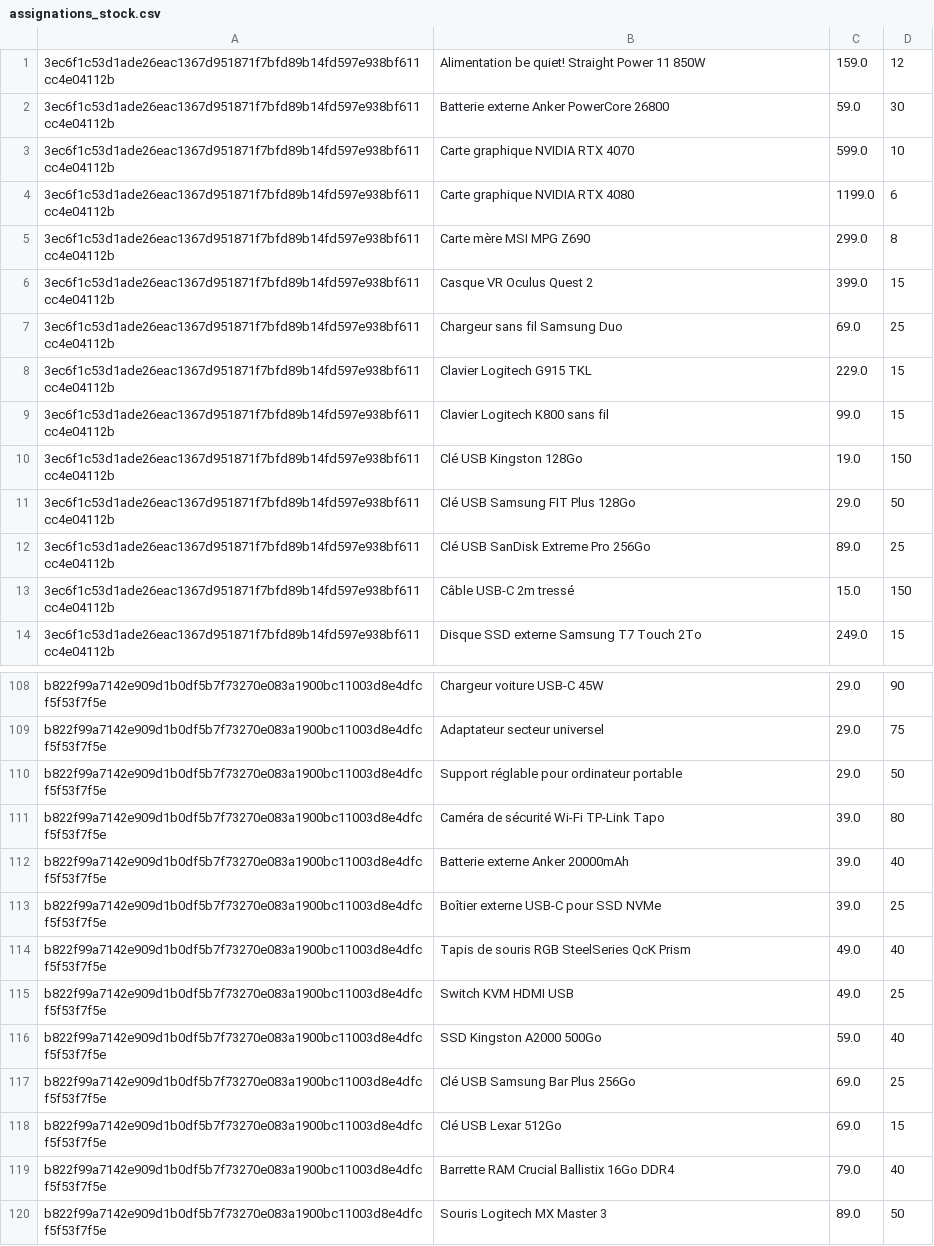
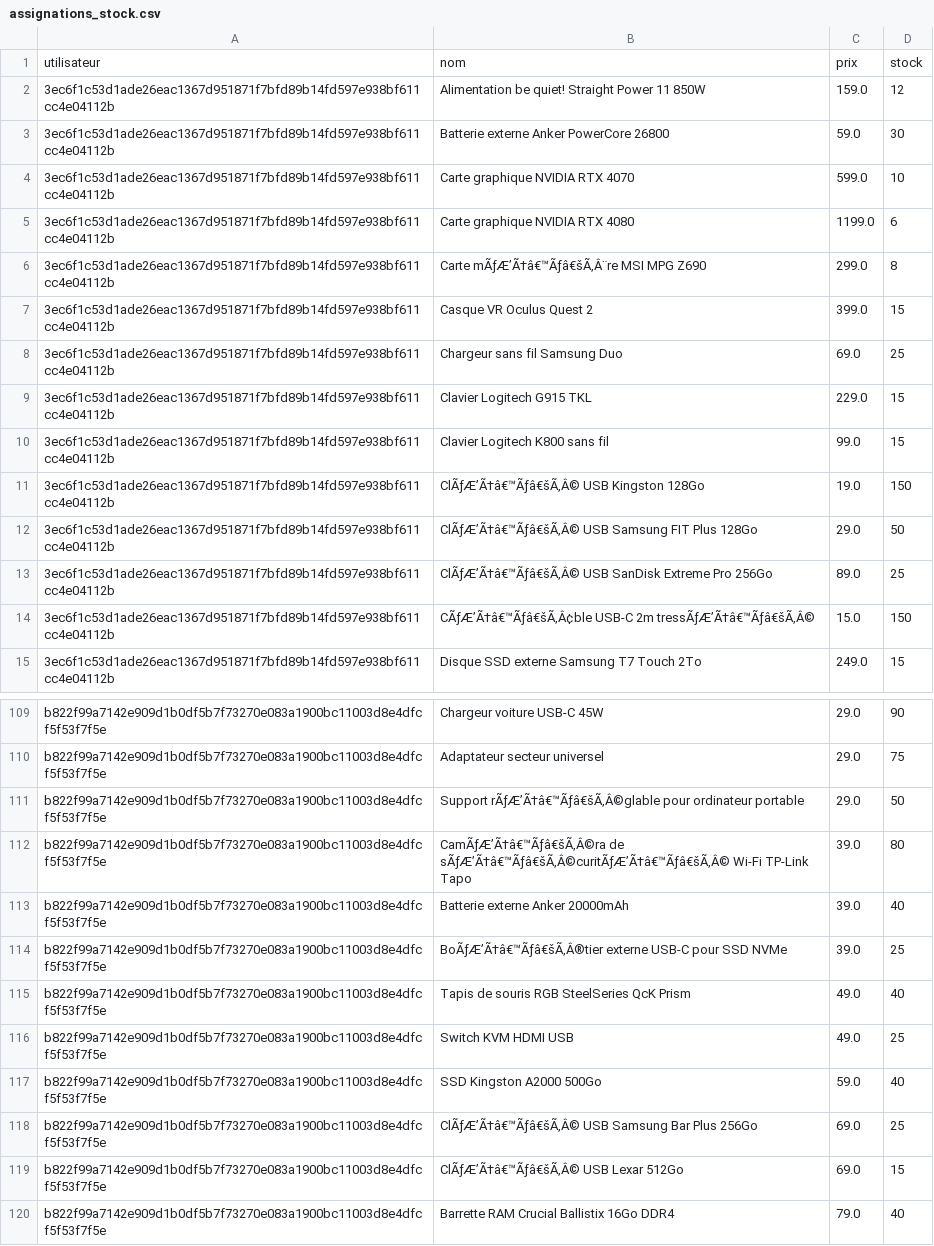
Before and after one commit to 1Itsme1/Project-python, a CSV file: Data/assignations_stock.csv, drawn as a sheet; only a part is shown, gaps mark what is left out; the shorter side is filled out with more unchanged rows; the diff covers the shown part only.

```diff
--- a/Data/assignations_stock.csv
+++ b/Data/assignations_stock.csv
@@ -1 +1,2 @@
+utilisateur,nom,prix,stock
 3ec6f1c53d1ade26eac1367d951871f7bfd89b14fd597e938bf611cc4e04112b,Alimentation be quiet! Straight Power 11 850W,159.0,12
@@ -4,3 +5,3 @@
 3ec6f1c53d1ade26eac1367d951871f7bfd89b14fd597e938bf611cc4e04112b,Carte graphique NVIDIA RTX 4080,1199.0,6
-3ec6f1c53d1ade26eac1367d951871f7bfd89b14fd597e938bf611cc4e04112b,Carte mère MSI MPG Z690,299.0,8
+3ec6f1c53d1ade26eac1367d951871f7bfd89b14fd597e938bf611cc4e04112b,Carte mÃƒÆ’Ã†â€™Ãƒâ€šÃ‚Â¨re MSI MPG Z690,299.0,8
 3ec6f1c53d1ade26eac1367d951871f7bfd89b14fd597e938bf611cc4e04112b,Casque VR Oculus Quest 2,399.0,15
@@ -9,6 +10,6 @@
 3ec6f1c53d1ade26eac1367d951871f7bfd89b14fd597e938bf611cc4e04112b,Clavier Logitech K800 sans fil,99.0,15
-3ec6f1c53d1ade26eac1367d951871f7bfd89b14fd597e938bf611cc4e04112b,Clé USB Kingston 128Go,19.0,150
-3ec6f1c53d1ade26eac1367d951871f7bfd89b14fd597e938bf611cc4e04112b,Clé USB Samsung FIT Plus 128Go,29.0,50
-3ec6f1c53d1ade26eac1367d951871f7bfd89b14fd597e938bf611cc4e04112b,Clé USB SanDisk Extreme Pro 256Go,89.0,25
-3ec6f1c53d1ade26eac1367d951871f7bfd89b14fd597e938bf611cc4e04112b,Câble USB-C 2m tressé,15.0,150
+3ec6f1c53d1ade26eac1367d951871f7bfd89b14fd597e938bf611cc4e04112b,ClÃƒÆ’Ã†â€™Ãƒâ€šÃ‚Â© USB Kingston 128Go,19.0,150
+3ec6f1c53d1ade26eac1367d951871f7bfd89b14fd597e938bf611cc4e04112b,ClÃƒÆ’Ã†â€™Ãƒâ€šÃ‚Â© USB Samsung FIT Plus 128Go,29.0,50
+3ec6f1c53d1ade26eac1367d951871f7bfd89b14fd597e938bf611cc4e04112b,ClÃƒÆ’Ã†â€™Ãƒâ€šÃ‚Â© USB SanDisk Extreme Pro 256Go,89.0,25
+3ec6f1c53d1ade26eac1367d951871f7bfd89b14fd597e938bf611cc4e04112b,CÃƒÆ’Ã†â€™Ãƒâ€šÃ‚Â¢ble USB-C 2m tressÃƒÆ’Ã†â€™Ãƒâ€šÃ‚Â©,15.0,150
 3ec6f1c53d1ade26eac1367d951871f7bfd89b14fd597e938bf611cc4e04112b,Disque SSD externe Samsung T7 Touch 2To,249.0,15
@@ -109,6 +110,6 @@ b822f99a7142e909d1b0df5b7f73270e083a1900bc11003d8e4dfcf5f53f7f5e,Chargeur voitur
 b822f99a7142e909d1b0df5b7f73270e083a1900bc11003d8e4dfcf5f53f7f5e,Adaptateur secteur universel,29.0,75
-b822f99a7142e909d1b0df5b7f73270e083a1900bc11003d8e4dfcf5f53f7f5e,Support réglable pour ordinateur portable,29.0,50
-b822f99a7142e909d1b0df5b7f73270e083a1900bc11003d8e4dfcf5f53f7f5e,Caméra de sécurité Wi-Fi TP-Link Tapo,39.0,80
+b822f99a7142e909d1b0df5b7f73270e083a1900bc11003d8e4dfcf5f53f7f5e,Support rÃƒÆ’Ã†â€™Ãƒâ€šÃ‚Â©glable pour ordinateur portable,29.0,50
+b822f99a7142e909d1b0df5b7f73270e083a1900bc11003d8e4dfcf5f53f7f5e,CamÃƒÆ’Ã†â€™Ãƒâ€šÃ‚Â©ra de sÃƒÆ’Ã†â€™Ãƒâ€šÃ‚Â©curitÃƒÆ’Ã†â€™Ãƒâ€šÃ‚Â© Wi-Fi TP-Link Tapo,39.0,80
 b822f99a7142e909d1b0df5b7f73270e083a1900bc11003d8e4dfcf5f53f7f5e,Batterie externe Anker 20000mAh,39.0,40
-b822f99a7142e909d1b0df5b7f73270e083a1900bc11003d8e4dfcf5f53f7f5e,Boîtier externe USB-C pour SSD NVMe,39.0,25
+b822f99a7142e909d1b0df5b7f73270e083a1900bc11003d8e4dfcf5f53f7f5e,BoÃƒÆ’Ã†â€™Ãƒâ€šÃ‚Â®tier externe USB-C pour SSD NVMe,39.0,25
 b822f99a7142e909d1b0df5b7f73270e083a1900bc11003d8e4dfcf5f53f7f5e,Tapis de souris RGB SteelSeries QcK Prism,49.0,40
@@ -116,4 +117,4 @@ b822f99a7142e909d1b0df5b7f73270e083a1900bc11003d8e4dfcf5f53f7f5e,Switch KVM HDMI
 b822f99a7142e909d1b0df5b7f73270e083a1900bc11003d8e4dfcf5f53f7f5e,SSD Kingston A2000 500Go,59.0,40
-b822f99a7142e909d1b0df5b7f73270e083a1900bc11003d8e4dfcf5f53f7f5e,Clé USB Samsung Bar Plus 256Go,69.0,25
-b822f99a7142e909d1b0df5b7f73270e083a1900bc11003d8e4dfcf5f53f7f5e,Clé USB Lexar 512Go,69.0,15
+b822f99a7142e909d1b0df5b7f73270e083a1900bc11003d8e4dfcf5f53f7f5e,ClÃƒÆ’Ã†â€™Ãƒâ€šÃ‚Â© USB Samsung Bar Plus 256Go,69.0,25
+b822f99a7142e909d1b0df5b7f73270e083a1900bc11003d8e4dfcf5f53f7f5e,ClÃƒÆ’Ã†â€™Ãƒâ€šÃ‚Â© USB Lexar 512Go,69.0,15
 b822f99a7142e909d1b0df5b7f73270e083a1900bc11003d8e4dfcf5f53f7f5e,Barrette RAM Crucial Ballistix 16Go DDR4,79.0,40
```
Also changed, not shown: 22 edited cells elsewhere in this file, Data/historique_compromissions.csv, Data/historique_requetes.csv, 3 other files.
